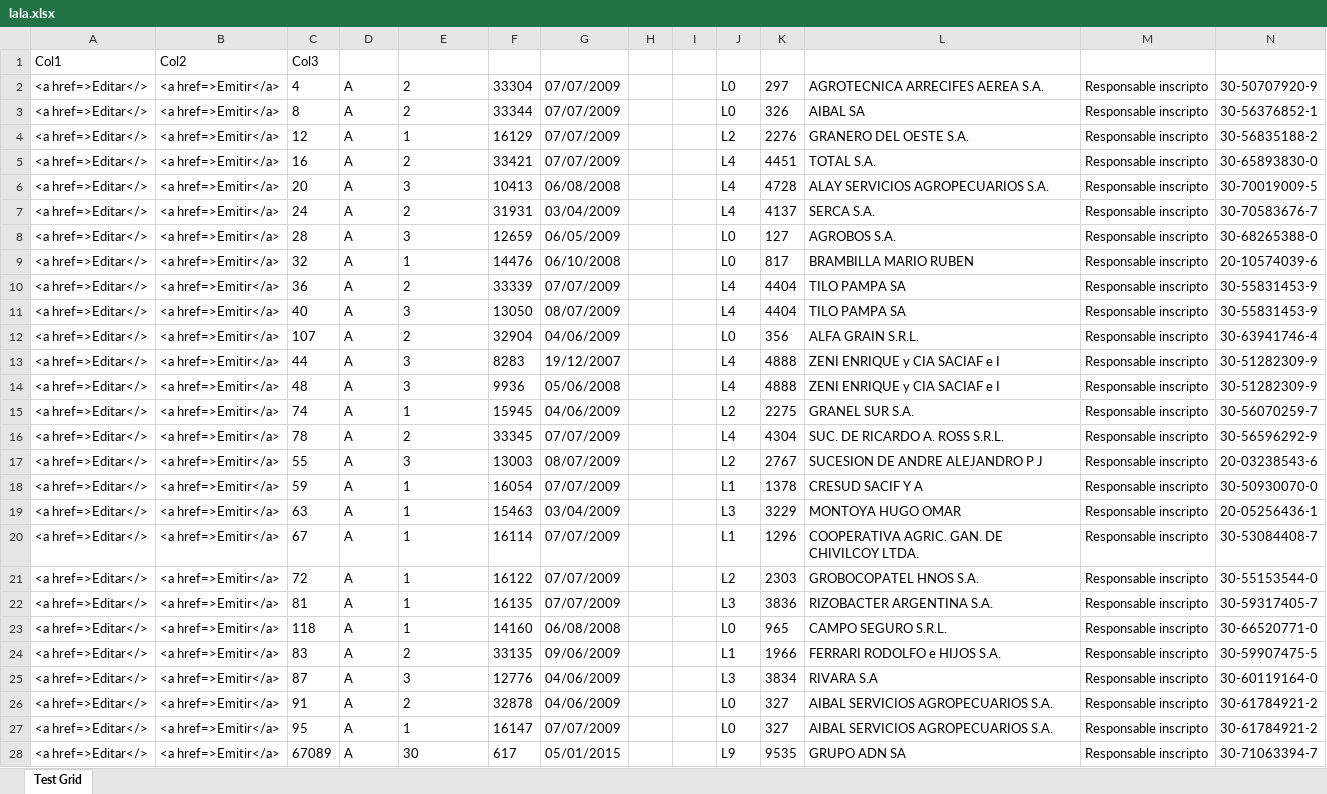
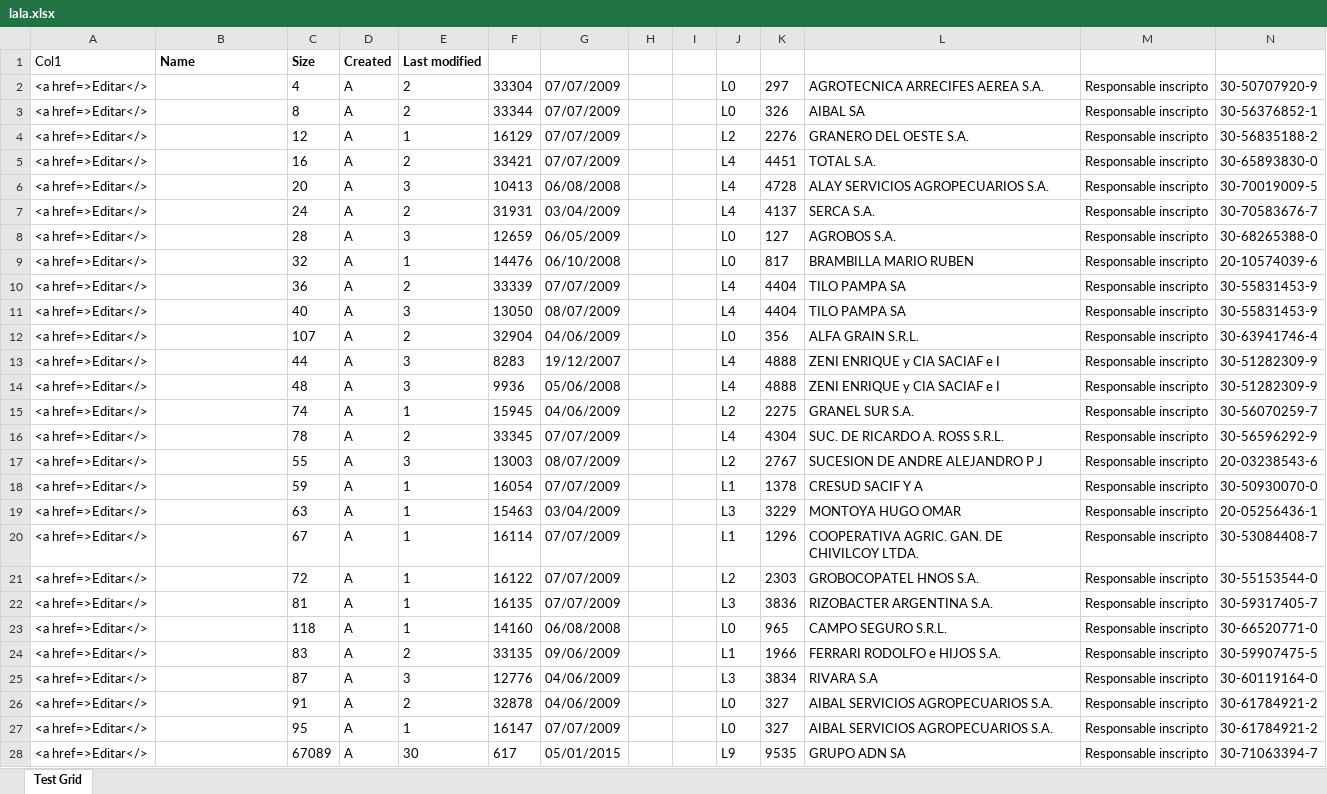
Before and after one commit to smeaime/prontomvc, an Excel workbook: TestProject2/bin/Debug/lala.xlsx, sheet Test Grid, drawn as a sheet; only a part is shown; values as stored, in another font and other column widths than the file's, no borders; removed rows and columns are numbered as before the commit, all else as after; rows hold the shown columns only; the diff covers the shown part only; the diff names each change by its address in the sheet, - before the commit and + after, or states it on an @@ line.

```diff
--- a/TestProject2/bin/Debug/lala.xlsx (sheet Test Grid)
+++ b/TestProject2/bin/Debug/lala.xlsx (sheet Test Grid)
-row 1: Col1 | Col2 | Col3
+row 1: Col1 | Name | Size | Created | Last modified
-B2:B28: <a href=>Emitir</a>
+B2:B28: (empty)
```
Also changed, not shown: 73 edited cells elsewhere in this sheet, 13 other files.
